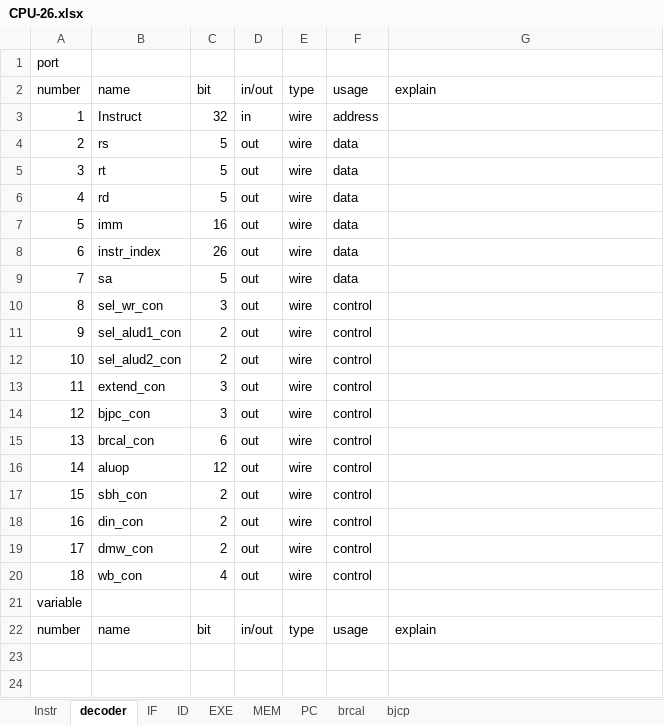
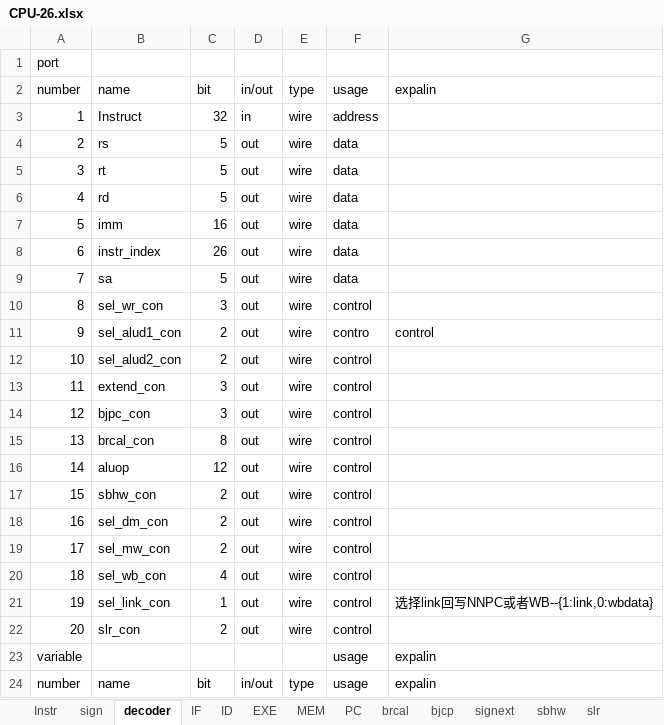
Before and after one commit to euphgh/CPU_27, an Excel workbook: CPU-26.xlsx, sheet decoder, drawn as a sheet; values as stored, in another font and other column widths than the file's, no borders; addresses are those after the commit; the diff names each change by its address in the sheet, - before the commit and + after, or states it on an @@ line.

```diff
--- a/CPU-26.xlsx (sheet decoder)
+++ b/CPU-26.xlsx (sheet decoder)
+sheet tab: sign
+sheet tab: signext
+sheet tab: sbhw
+sheet tab: slr
-G2: explain
+G2: expalin
-F11: control
+F11: contro
-G11: (empty)
+G11: control
-C15: 6
+C15: 8
-B17: sbh_con
+B17: sbhw_con
-B18: din_con
+B18: sel_dm_con
-B19: dmw_con
+B19: sel_mw_con
-B20: wb_con
+B20: sel_wb_con
@@ column A renumbered in row 21 @@
-B21: (empty)
+B21: sel_link_con
-C21: (empty)
+C21: 1
-D21: (empty)
+D21: out
-E21: (empty)
+E21: wire
-F21: (empty)
+F21: control
-G21: (empty)
+G21: 选择link回写NNPC或者WB--{1:link,0:wbdata}
+row 22: 20 | slr_con | 2 | out | wire | control
+row 23: variable |  |  |  |  | usage | expalin
-G24: explain
+G24: expalin
```
Also changed, not shown: sheet Instr, sheet ID, sheet EXE, sheet MEM, sheet IF, sheet PC, 2 more sheets, other sheet tabs, hidden cells, 35 other files.
